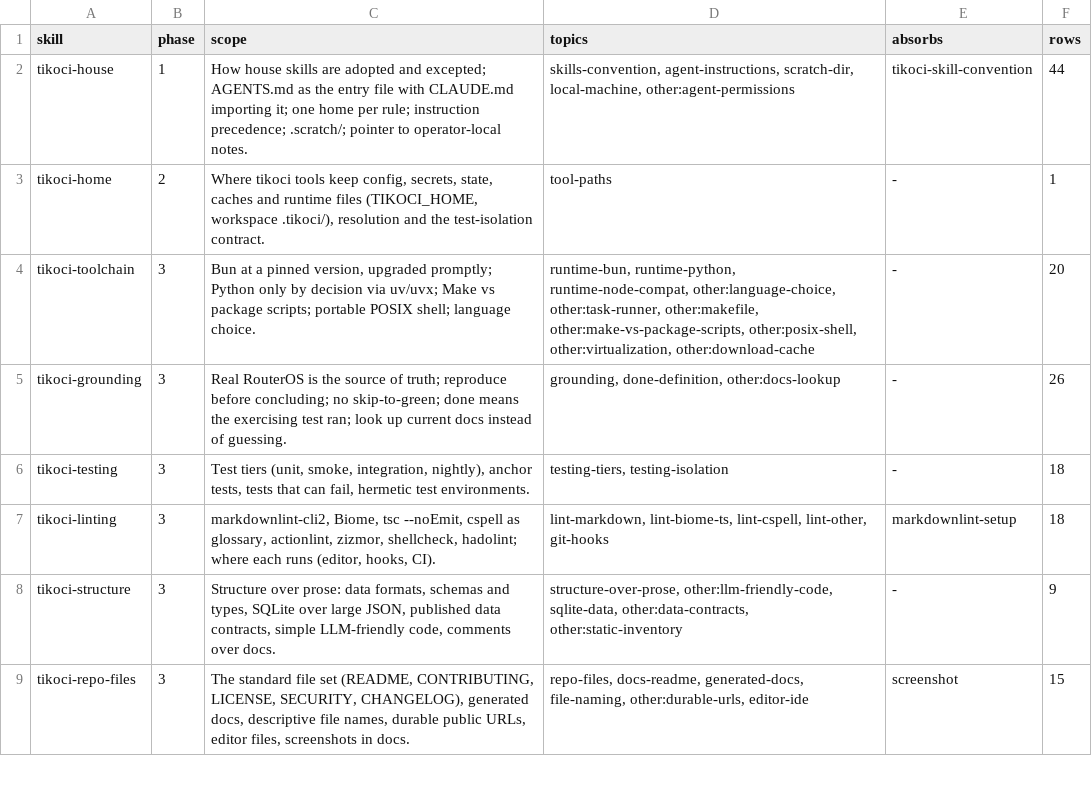
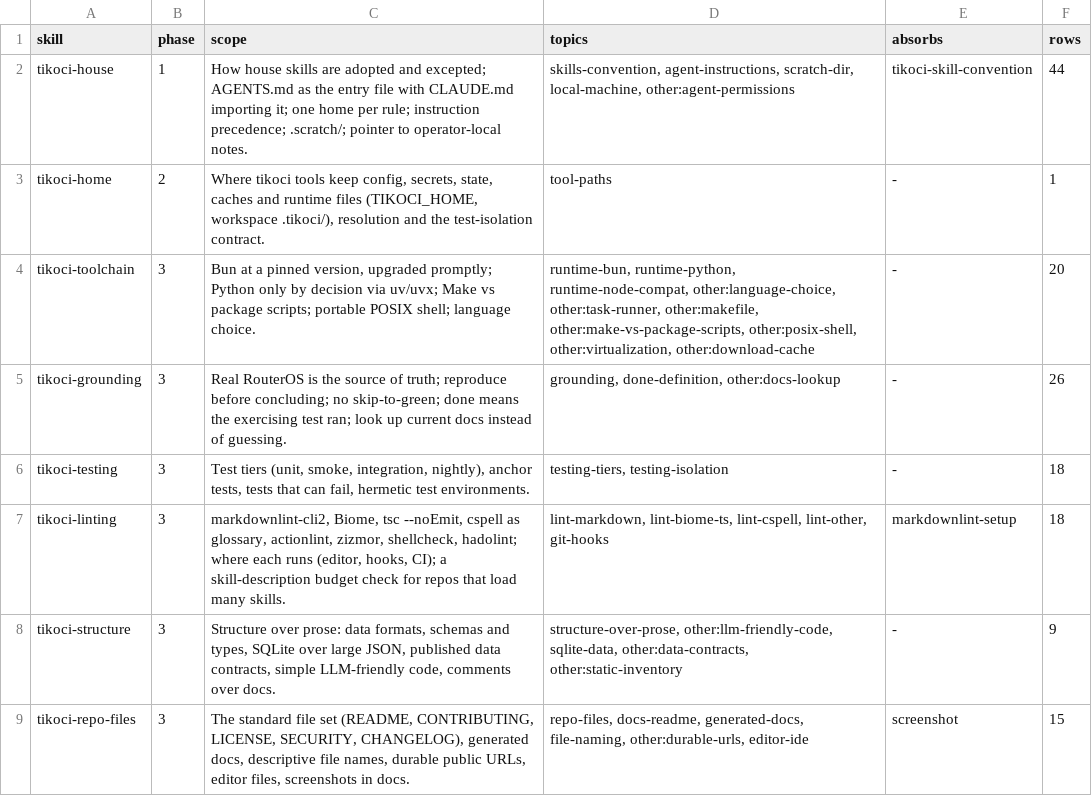
Before and after one commit to tikoci/tikoci.github.io, a TSV file: docs/house/skills.tsv, drawn as a sheet; only a part is shown.

```diff
--- a/docs/house/skills.tsv
+++ b/docs/house/skills.tsv
@@ -6,3 +6,3 @@ tikoci-grounding	3	Real RouterOS is the source of truth; reproduce before conclu
 tikoci-testing	3	Test tiers (unit, smoke, integration, nightly), anchor tests, tests that can fail, hermetic test environments.	testing-tiers, testing-isolation	-	18
-tikoci-linting	3	markdownlint-cli2, Biome, tsc --noEmit, cspell as glossary, actionlint, zizmor, shellcheck, hadolint; where each runs (editor, hooks, CI).	lint-markdown, lint-biome-ts, lint-cspell, lint-other, git-hooks	markdownlint-setup	18
+tikoci-linting	3	markdownlint-cli2, Biome, tsc --noEmit, cspell as glossary, actionlint, zizmor, shellcheck, hadolint; where each runs (editor, hooks, CI); a skill-description budget check for repos that load many skills.	lint-markdown, lint-biome-ts, lint-cspell, lint-other, git-hooks	markdownlint-setup	18
 tikoci-structure	3	Structure over prose: data formats, schemas and types, SQLite over large JSON, published data contracts, simple LLM-friendly code, comments over docs.	structure-over-prose, other:llm-friendly-code, sqlite-data, other:data-contracts, other:static-inventory	-	9
```
Also changed, not shown: docs/house/2026-11-conflicts.tsv, 12 other files.
